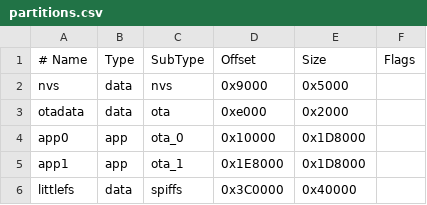
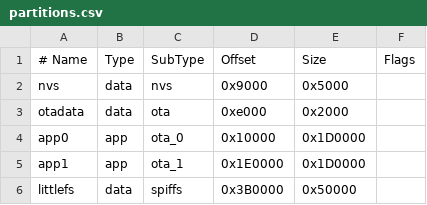
Before and after one commit to Variour/LightWitch, a CSV file: partitions.csv, drawn as a sheet.

```diff
--- a/partitions.csv
+++ b/partitions.csv
@@ -3,4 +3,4 @@ nvs,      data, nvs,     0x9000,   0x5000,
 otadata,  data, ota,     0xe000,   0x2000,
-app0,     app,  ota_0,   0x10000,  0x1D8000,
-app1,     app,  ota_1,   0x1E8000, 0x1D8000,
-littlefs, data, spiffs,  0x3C0000, 0x40000,
+app0,     app,  ota_0,   0x10000,  0x1D0000,
+app1,     app,  ota_1,   0x1E0000, 0x1D0000,
+littlefs, data, spiffs,  0x3B0000, 0x50000,
```
